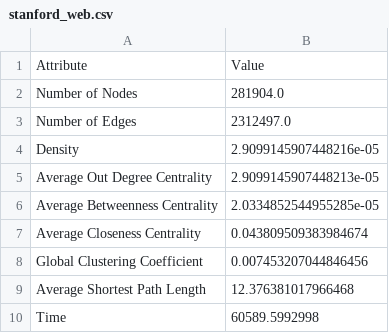
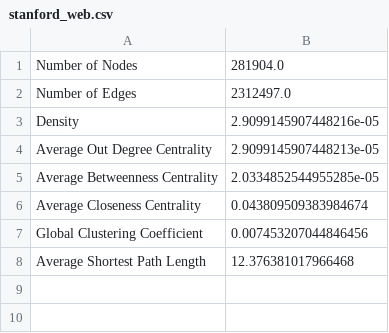
Before and after one commit to j1mb0o/snacs_project_python, a CSV file: stats/stanford_web.csv, drawn as a sheet; the diff names each change by its address in the sheet, - before the commit and + after, or states it on an @@ line.

```diff
--- a/stats/stanford_web.csv
+++ b/stats/stanford_web.csv
-row 1: Attribute | Value
-row 10: Time | 60589.5992998
```
Also changed, not shown: stats/foldoc.csv, stats/google.csv, 18 other files.
